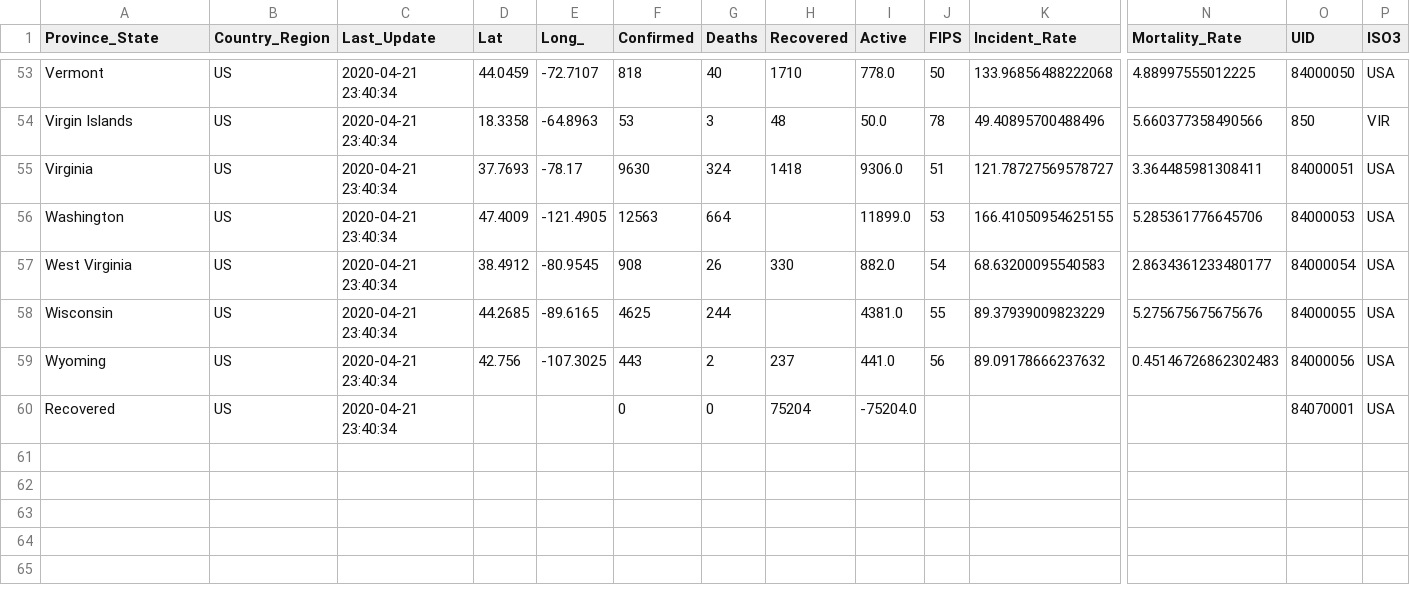
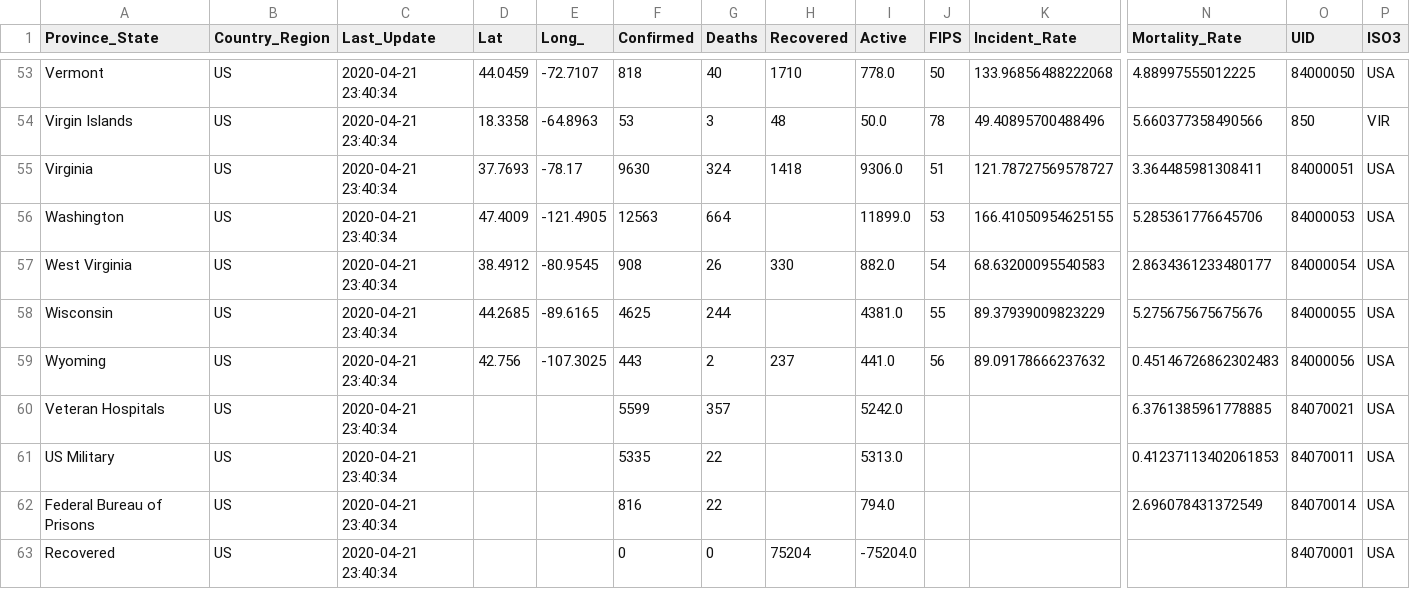
Before and after one commit to obarnet/COVID-19, a CSV file: csse_covid_19_data/csse_covid_19_daily_reports_us/04-21-2020.csv, drawn as a sheet; only a part is shown, gaps mark what is left out; rows hold the shown columns only; the diff names each change by its address in the sheet, - before the commit and + after, or states it on an @@ line.

Commit message:
Revert "Update 04-21-2020.csv"
This reverts commit dba90008cbac3008db5662f5ddf4463ffd90b995.

```diff
--- a/csse_covid_19_data/csse_covid_19_daily_reports_us/04-21-2020.csv
+++ b/csse_covid_19_data/csse_covid_19_daily_reports_us/04-21-2020.csv
+row 60: Veteran Hospitals | US | 2020-04-21 23:40:34 |  |  | 5599 | 357 |  | 5242.0 |  |  | 6.3761385961778885 | 84070021 | USA
+row 61: US Military | US | 2020-04-21 23:40:34 |  |  | 5335 | 22 |  | 5313.0 |  |  | 0.41237113402061853 | 84070011 | USA
+row 62: Federal Bureau of Prisons | US | 2020-04-21 23:40:34 |  |  | 816 | 22 |  | 794.0 |  |  | 2.696078431372549 | 84070014 | USA
```
